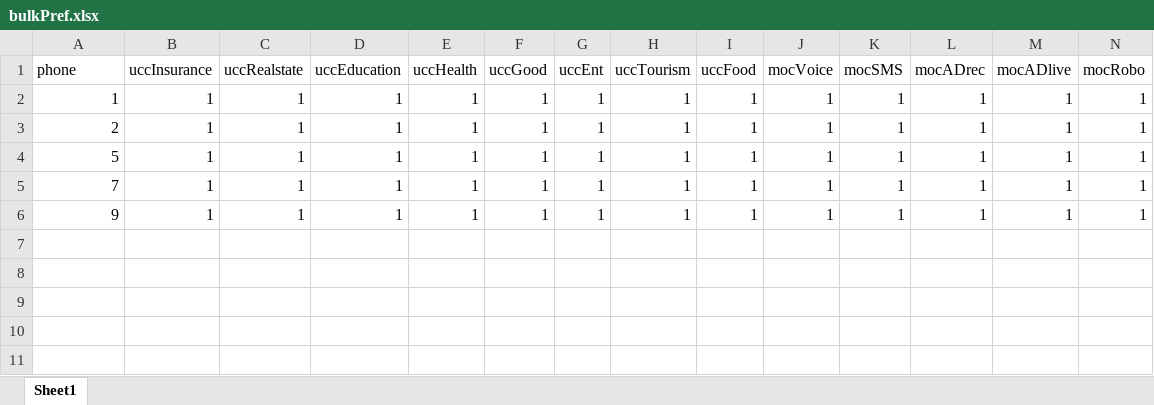
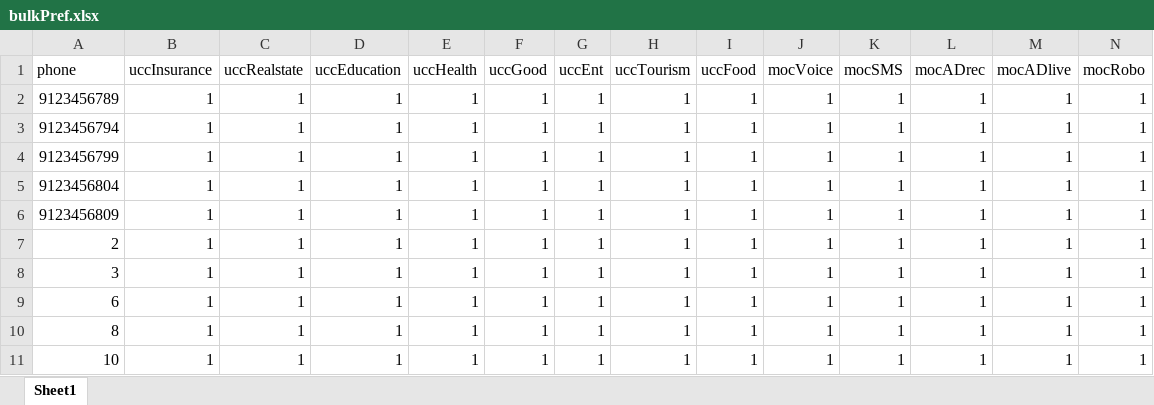
Before and after one commit to jgoda/demo, an Excel workbook: scrubFolder/bulkPref.xlsx, sheet Sheet1, drawn as a sheet; only a part is shown; values as stored, in another font and other column widths than the file's, no borders; addresses are those after the commit; rows hold the shown columns only; the diff names each change by its address in the sheet, - before the commit and + after, or states it on an @@ line.

Commit message:
Srubbing completed with entryption

```diff
--- a/scrubFolder/bulkPref.xlsx (sheet Sheet1)
+++ b/scrubFolder/bulkPref.xlsx (sheet Sheet1)
-A2 (phone): 1
+A2 (phone): 9123456789
+row 3: 9123456794 | 1 | 1 | 1 | 1 | 1 | 1 | 1 | 1 | 1 | 1 | 1 | 1 | 1
+row 4: 9123456799 | 1 | 1 | 1 | 1 | 1 | 1 | 1 | 1 | 1 | 1 | 1 | 1 | 1
+row 5: 9123456804 | 1 | 1 | 1 | 1 | 1 | 1 | 1 | 1 | 1 | 1 | 1 | 1 | 1
+row 6: 9123456809 | 1 | 1 | 1 | 1 | 1 | 1 | 1 | 1 | 1 | 1 | 1 | 1 | 1
-A8 (phone): 5
+A8 (phone): 3
-A9 (phone): 7
+A9 (phone): 6
-A10 (phone): 9
+A10 (phone): 8
+row 11: 10 | 1 | 1 | 1 | 1 | 1 | 1 | 1 | 1 | 1 | 1 | 1 | 1 | 1
```
Also changed, not shown: 9 other files.
